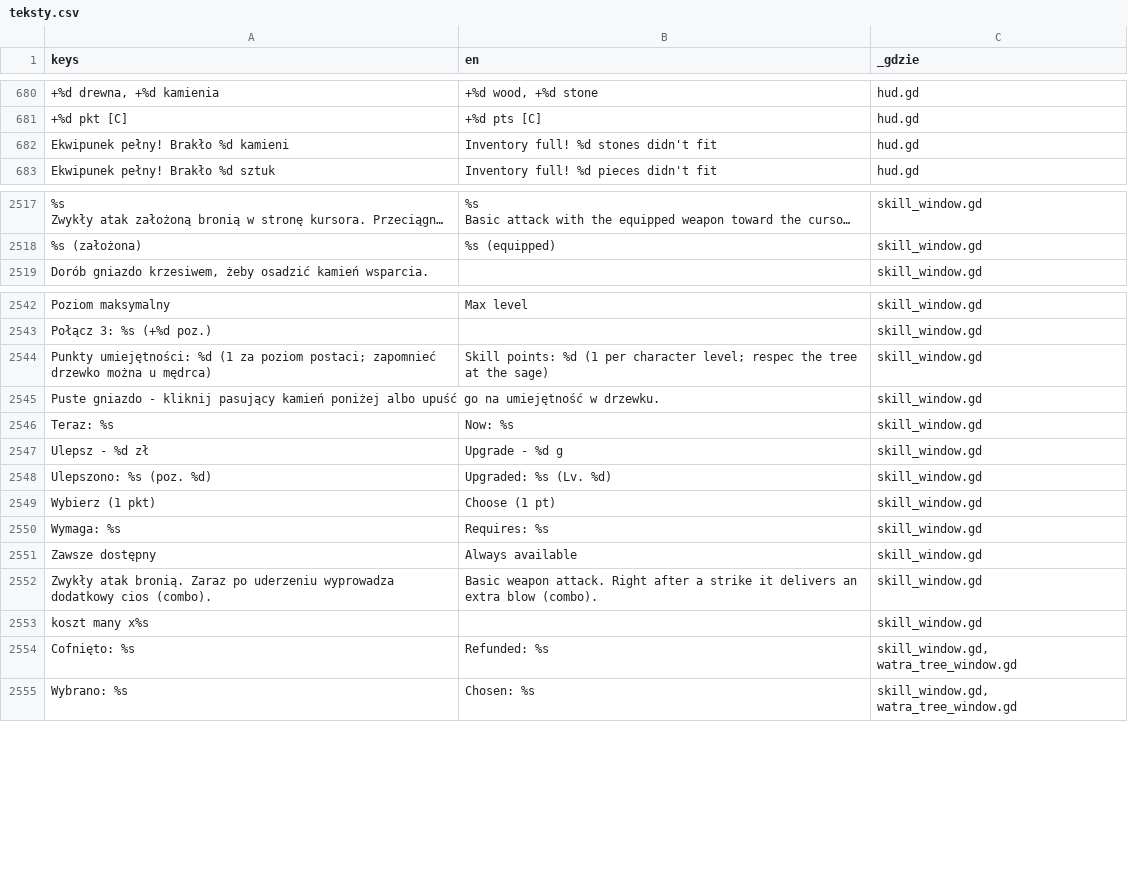
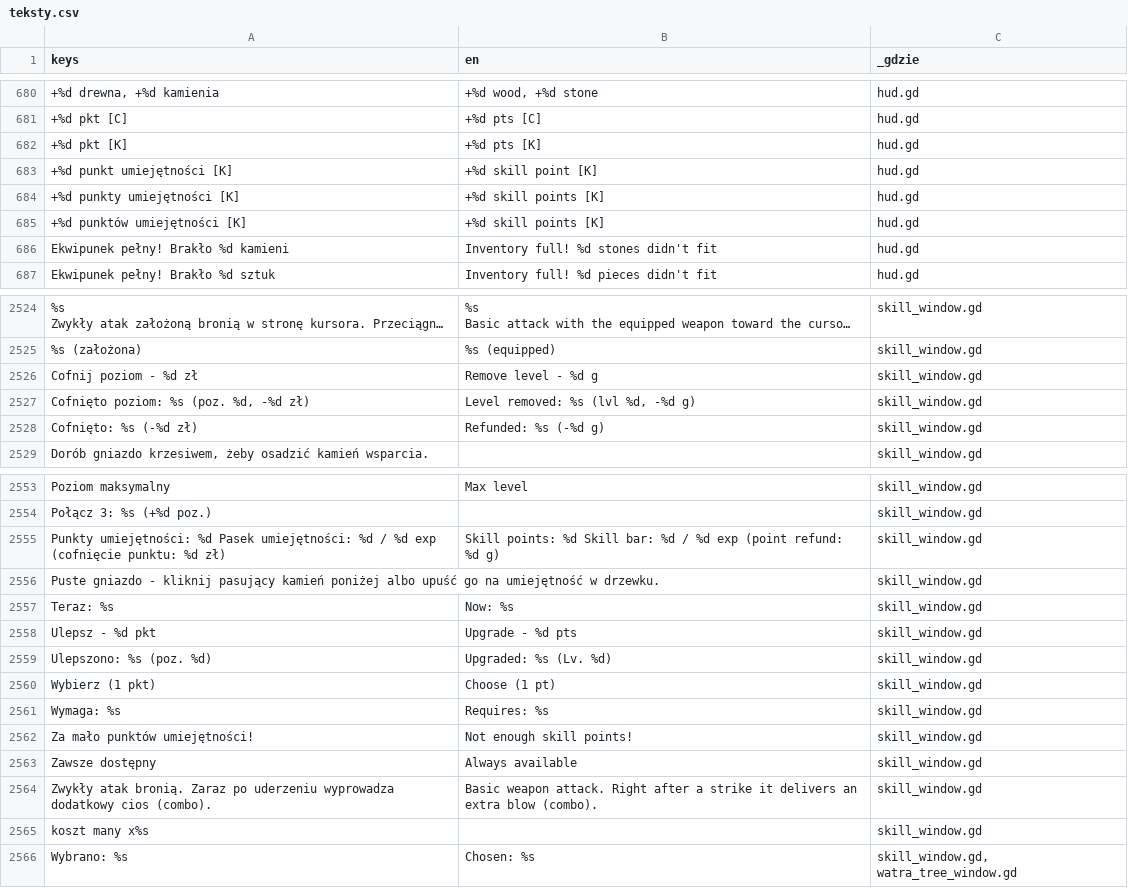
Before and after one commit to slota145/Watra, a CSV file: translations/teksty.csv, drawn as a sheet; only a part is shown, gaps mark what is left out; long unchanged cells end in …; removed rows and columns are numbered as before the commit, all else as after; the diff covers the shown part only; the diff names each change by its address in the sheet, - before the commit and + after, or states it on an @@ line.

```diff
--- a/translations/teksty.csv
+++ b/translations/teksty.csv
+row 682: +%d pkt [K] | +%d pts [K] | hud.gd
+row 683: +%d punkt umiejętności [K] | +%d skill point [K] | hud.gd
+row 684: +%d punkty umiejętności [K] | +%d skill points [K] | hud.gd
+row 685: +%d punktów umiejętności [K] | +%d skill points [K] | hud.gd
+row 2526: Cofnij poziom - %d zł | Remove level - %d g | skill_window.gd
+row 2527: Cofnięto poziom: %s (poz. %d, -%d zł) | Level removed: %s (lvl %d, -%d g) | skill_window.gd
+row 2528: Cofnięto: %s (-%d zł) | Refunded: %s (-%d g) | skill_window.gd
-A2555 (keys): …umiejętności: %d (1 za poziom postaci; zapomnieć drzewko można u mędrca)
+A2555 (keys): …umiejętności: %d Pasek umiejętności: %d / %d exp (cofnięcie punktu: %d zł)
-B2555 (en): …points: %d (1 per character level; respec the tree at the sage)
+B2555 (en): …points: %d Skill bar: %d / %d exp (point refund: %d g)
-A2558 (keys): Ulepsz - %d zł
+A2558 (keys): Ulepsz - %d pkt
-B2558 (en): Upgrade - %d g
+B2558 (en): Upgrade - %d pts
+row 2562: Za mało punktów umiejętności! | Not enough skill points! | skill_window.gd
-row 2554: Cofnięto: %s | Refunded: %s | skill_window.gd, watra_tree_window.gd
```
Also changed, not shown: 6 added rows, 1 removed row and 10 edited cells elsewhere in this file, 25 other files.
